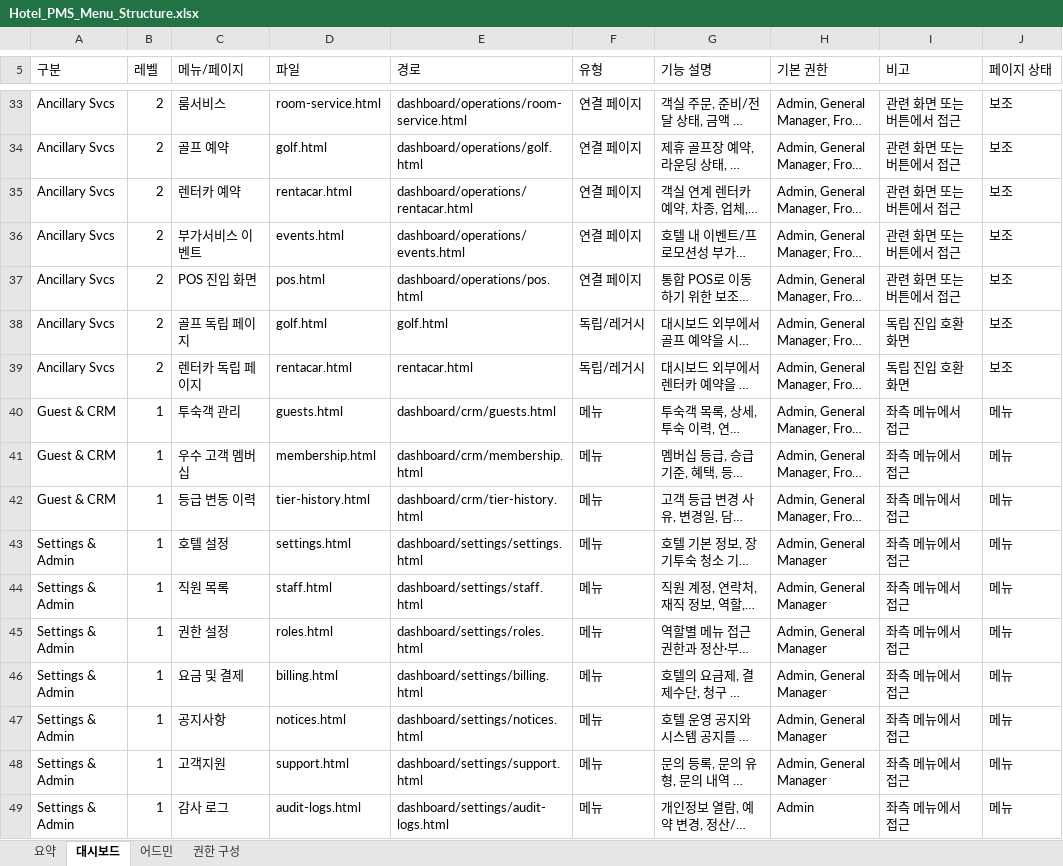
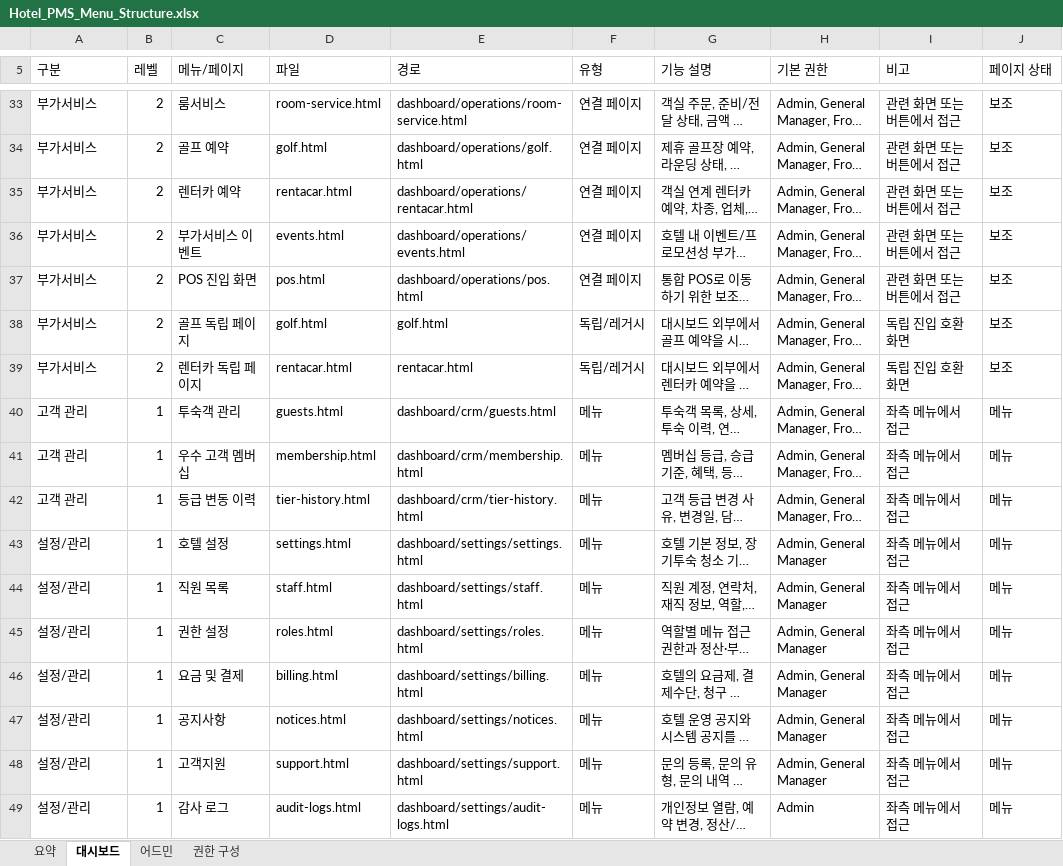
Before and after one commit to giry02/hotelpms, an Excel workbook: outputs/menu-structure/Hotel_PMS_Menu_Structure.xlsx, sheet 대시보드, drawn as a sheet; only a part is shown, gaps mark what is left out; long unchanged cells end in …; values as stored, in another font and other column widths than the file's, no cell formats; table styles not drawn; the diff covers the shown part only; the diff names each change by its address in the sheet, - before the commit and + after, or states it on an @@ line.

```diff
--- a/outputs/menu-structure/Hotel_PMS_Menu_Structure.xlsx (sheet 대시보드)
+++ b/outputs/menu-structure/Hotel_PMS_Menu_Structure.xlsx (sheet 대시보드)
-A33:A39 (구분): Ancillary Svcs
+A33:A39 (구분): 부가서비스
-A40:A42 (구분): Guest & CRM
+A40:A42 (구분): 고객 관리
-A43:A49 (구분): Settings & Admin
+A43:A49 (구분): 설정/관리
```
Also changed, not shown: 27 edited cells elsewhere in this sheet, sheet 어드민, sheet 요약, sheet 권한 구성, cell formats.
